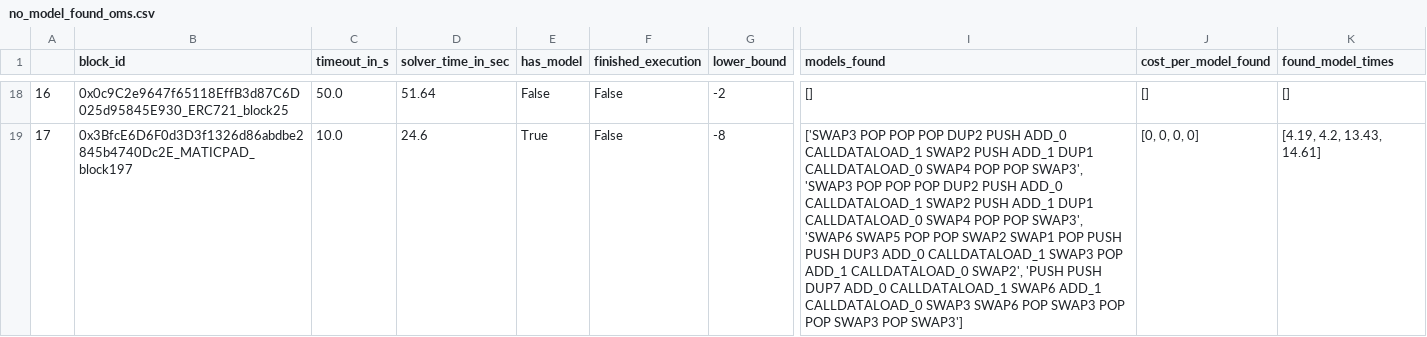
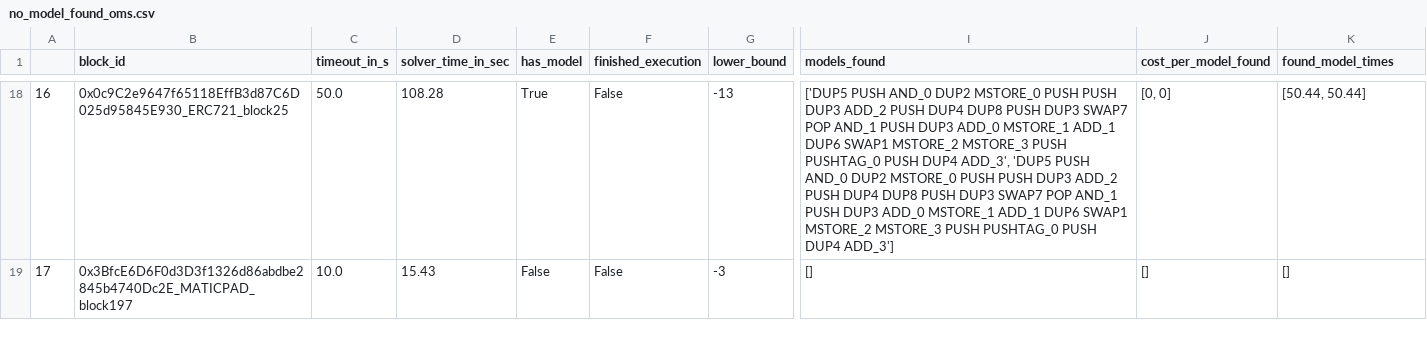
Before and after one commit to alexcere/z3_max_smt_experiments, a CSV file: no_model_found_oms.csv, drawn as a sheet; only a part is shown, gaps mark what is left out; the diff covers the shown part only; the diff names each change by its address in the sheet, - before the commit and + after, or states it on an @@ line.

```diff
--- a/no_model_found_oms.csv
+++ b/no_model_found_oms.csv
-D18 (solver_time_in_sec): 51.64
+D18 (solver_time_in_sec): 108.28
-E18 (has_model): False
+E18 (has_model): True
-G18 (lower_bound): -2
+G18 (lower_bound): -13
-I18 (models_found): []
+I18 (models_found): ['DUP5 PUSH AND_0 DUP2 MSTORE_0 PUSH PUSH DUP3 ADD_2 PUSH DUP4 DUP8 PUSH DUP3 SWAP7 POP AND_1 PUSH DUP3 ADD_0 MSTORE_1 ADD_1 DUP6 SWAP1 MSTORE_2 MSTORE_3 PUSH PUSHTAG_0 PUSH DUP4 ADD_3', 'DUP5 PUSH AND_0 DUP2 MSTORE_0 PUSH PUSH DUP3 ADD_2 PUSH DUP4 DUP8 PUSH DUP3 SWAP7 POP AND_1 PUSH DUP3 ADD_0 MSTORE_1 ADD_1 DUP6 SWAP1 MSTORE_2 MSTORE_3 PUSH PUSHTAG_0 PUSH DUP4 ADD_3']
-J18 (cost_per_model_found): []
+J18 (cost_per_model_found): [0, 0]
-K18 (found_model_times): []
+K18 (found_model_times): [50.44, 50.44]
-D19 (solver_time_in_sec): 24.6
+D19 (solver_time_in_sec): 15.43
-E19 (has_model): True
+E19 (has_model): False
-G19 (lower_bound): -8
+G19 (lower_bound): -3
-I19 (models_found): ['SWAP3 POP POP POP DUP2 PUSH ADD_0 CALLDATALOAD_1 SWAP2 PUSH ADD_1 DUP1 CALLDATALOAD_0 SWAP4 POP POP SWAP3', 'SWAP3 POP POP POP DUP2 PUSH ADD_0 CALLDATALOAD_1 SWAP2 PUSH ADD_1 DUP1 CALLDATALOAD_0 SWAP4 POP POP SWAP3', 'SWAP6 SWAP5 POP POP SWAP2 SWAP1 POP PUSH PUSH DUP3 ADD_0 CALLDATALOAD_1 SWAP3 POP ADD_1 CALLDATALOAD_0 SWAP2', 'PUSH PUSH DUP7 ADD_0 CALLDATALOAD_1 SWAP6 ADD_1 CALLDATALOAD_0 SWAP3 SWAP6 POP SWAP3 POP POP SWAP3 POP SWAP3']
+I19 (models_found): []
-J19 (cost_per_model_found): [0, 0, 0, 0]
+J19 (cost_per_model_found): []
-K19 (found_model_times): [4.19, 4.2, 13.43, 14.61]
+K19 (found_model_times): []
```
Also changed, not shown: 144 edited cells elsewhere in this file, combined_statistics.csv, model_found_times_cost.csv, 14 other files.
